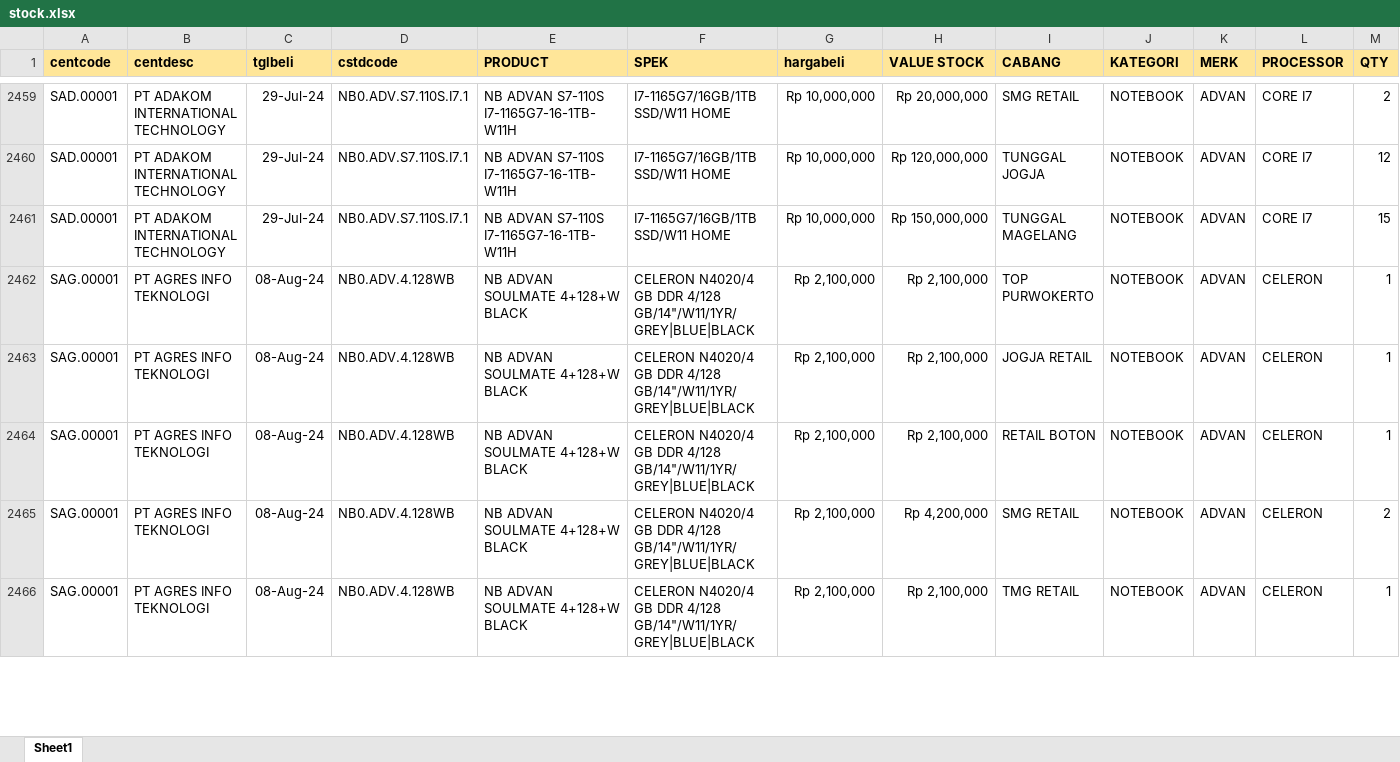
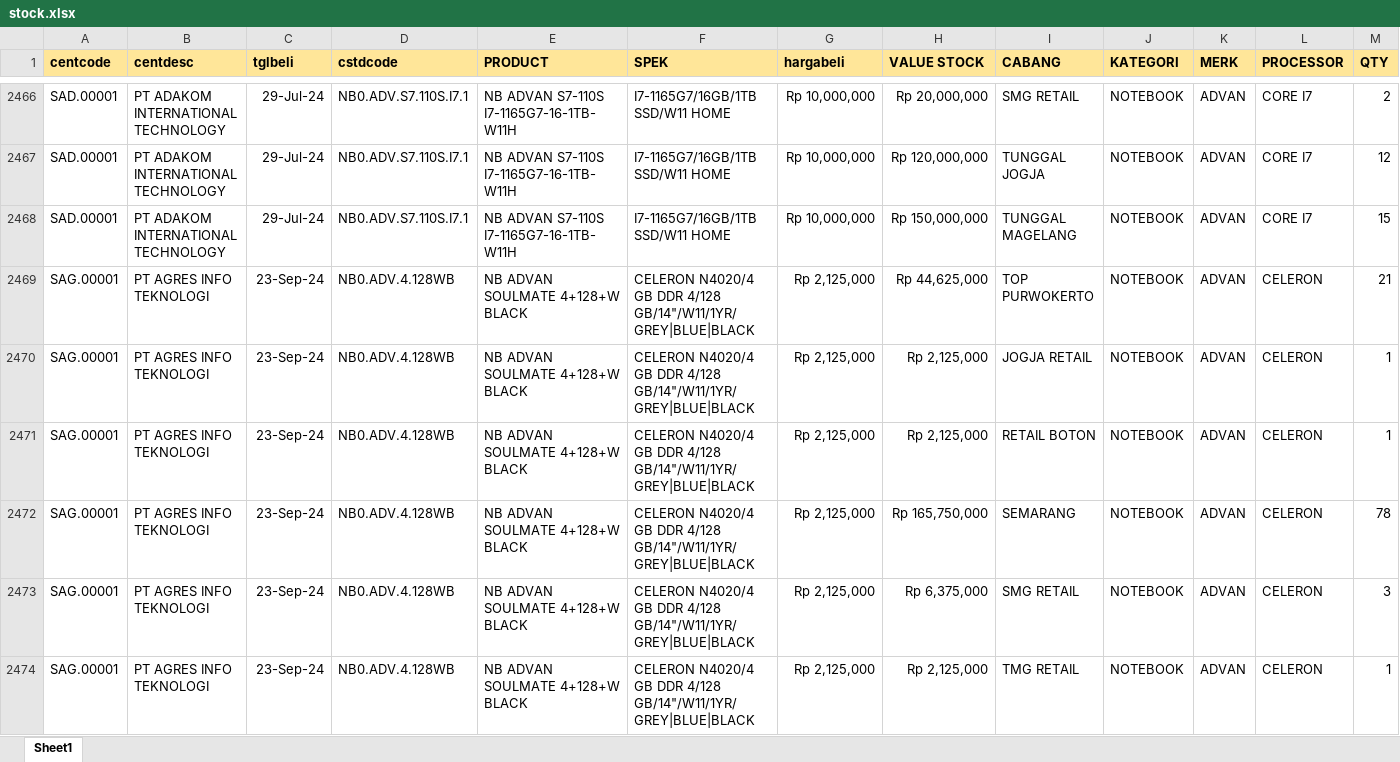
Before and after one commit to YoasAriel/Project-TOP, an Excel workbook: stock.xlsx, sheet Sheet1, drawn as a sheet; only a part is shown, gaps mark what is left out; values as stored, in another font and other column widths than the file's, no borders; addresses are those after the commit; the diff covers the shown part only; the diff names each change by its address in the sheet, - before the commit and + after, or states it on an @@ line.

```diff
--- a/stock.xlsx (sheet Sheet1)
+++ b/stock.xlsx (sheet Sheet1)
-C2469:C2471 (tglbeli): 08-Aug-24
+C2469:C2471 (tglbeli): 23-Sep-24
-G2469:G2471 (hargabeli): Rp 2,100,000
+G2469:G2471 (hargabeli): Rp 2,125,000
-H2469 (VALUE STOCK): Rp 2,100,000
+H2469 (VALUE STOCK): Rp 44,625,000
-M2469 (QTY): 1
+M2469 (QTY): 21
-H2470:H2471 (VALUE STOCK): Rp 2,100,000
+H2470:H2471 (VALUE STOCK): Rp 2,125,000
+row 2472: SAG.00001 | PT AGRES INFO TEKNOLOGI | 23-Sep-24 | NB0.ADV.4.128WB | NB ADVAN SOULMATE 4+128+W BLACK | CELERON N4020/4 GB DDR 4/128 GB/14"/W11/1YR/GREY|BLUE|BLACK | Rp 2,125,000 | Rp 165,750,000 | SEMARANG | NOTEBOOK | ADVAN | CELERON | 78
-C2473:C2474 (tglbeli): 08-Aug-24
+C2473:C2474 (tglbeli): 23-Sep-24
-G2473:G2474 (hargabeli): Rp 2,100,000
+G2473:G2474 (hargabeli): Rp 2,125,000
-H2473 (VALUE STOCK): Rp 4,200,000
+H2473 (VALUE STOCK): Rp 6,375,000
-M2473 (QTY): 2
+M2473 (QTY): 3
-H2474 (VALUE STOCK): Rp 2,100,000
+H2474 (VALUE STOCK): Rp 2,125,000
```
Also changed, not shown: 55 added rows, 48 removed rows and 512 edited cells elsewhere in this sheet.
